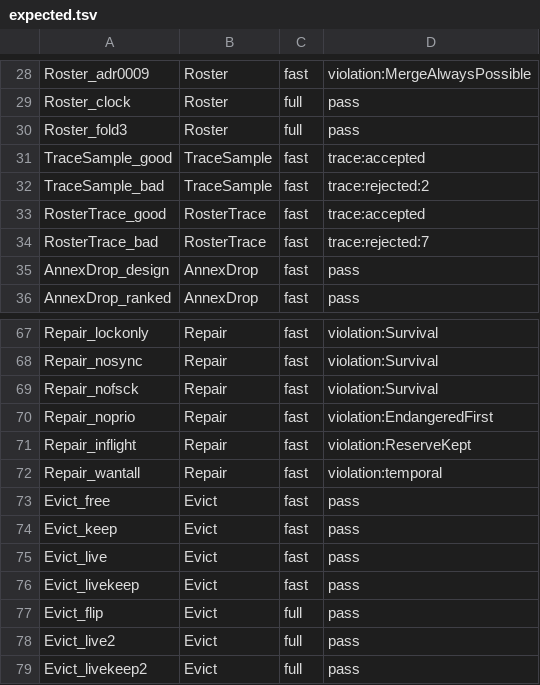
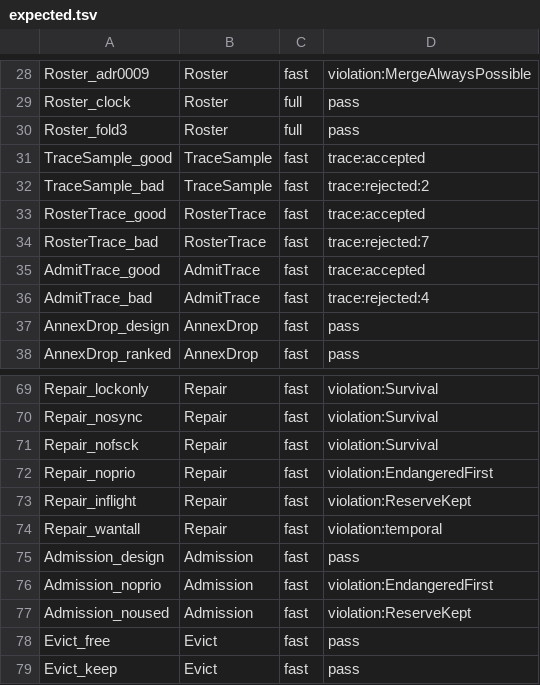
Before and after one commit to dont-feed-the/pigeon, a TSV file: models/tla/expected.tsv, drawn as a sheet; only a part is shown, gaps mark what is left out; the shorter side is filled out with more unchanged rows; the diff names each change by its address in the sheet, - before the commit and + after, or states it on an @@ line.

Commit message:
pigeon-core: capacity, admission in queue order with sizes, checked against Admission.tla (issue #13)
capacity::admit plans the keys a custodian wants and lacks in queue order
with its room (free space above the reserve less downloads in progress):
an endangered key is admitted if it fits in what is left, another key only
if the endangered keys not yet admitted still fit after it (08 §8.9,
EndangeredFirst). Also the reserve, max(1 GB, 1 %) or max(5 GB, 2 %), the
need in parts and the capacity.

- 11 laws in tests/capacity.rs (hegeltest).
- models/tla/Admission.tla: Repair's StartGet guard with sizes; _design
  passes, _noprio violates EndangeredFirst, _noused ReserveKept.
- AdmitTrace: tests/admit_trace.rs logs the code's plans, and
  scripts/check-code-traces has TLC accept each and reject a mutant with
  its last decision reversed.
- Spec 08 §8.9 and 13 (models and laws tables) name them.

```diff
--- a/models/tla/expected.tsv
+++ b/models/tla/expected.tsv
+row 35: AdmitTrace_good | AdmitTrace | fast | trace:accepted
+row 36: AdmitTrace_bad | AdmitTrace | fast | trace:rejected:4
+row 75: Admission_design | Admission | fast | pass
+row 76: Admission_noprio | Admission | fast | violation:EndangeredFirst
+row 77: Admission_noused | Admission | fast | violation:ReserveKept
```
Also changed, not shown: 22 other files.
